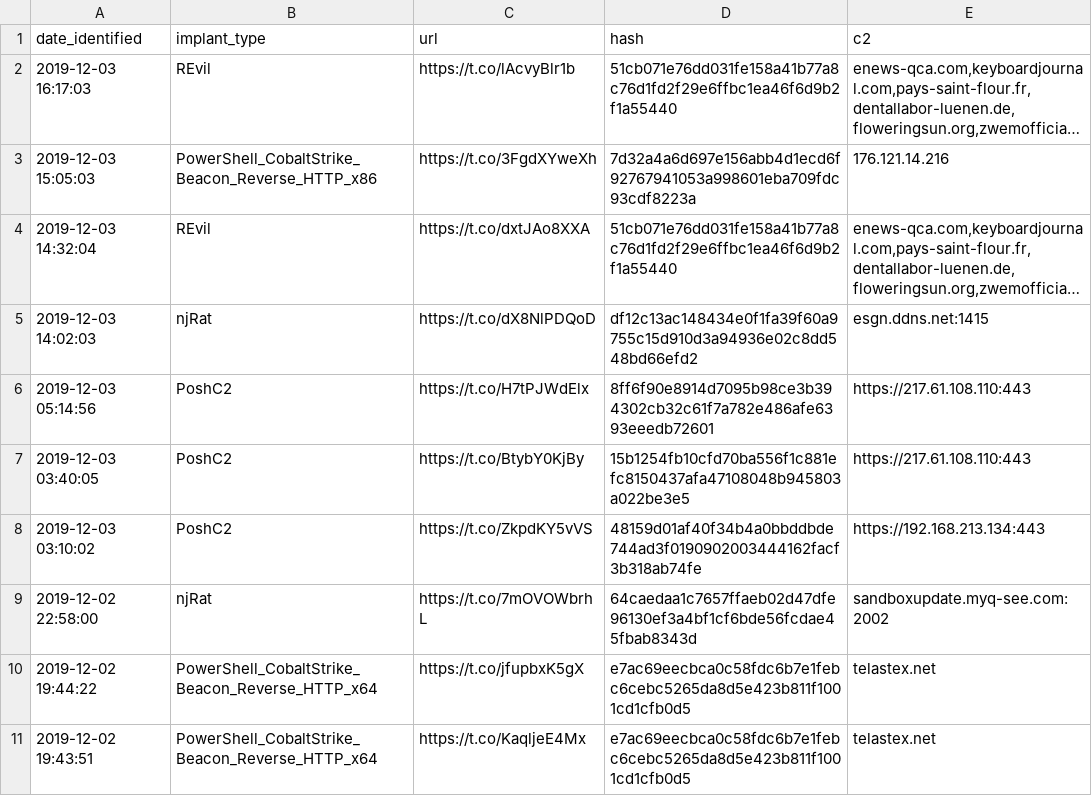
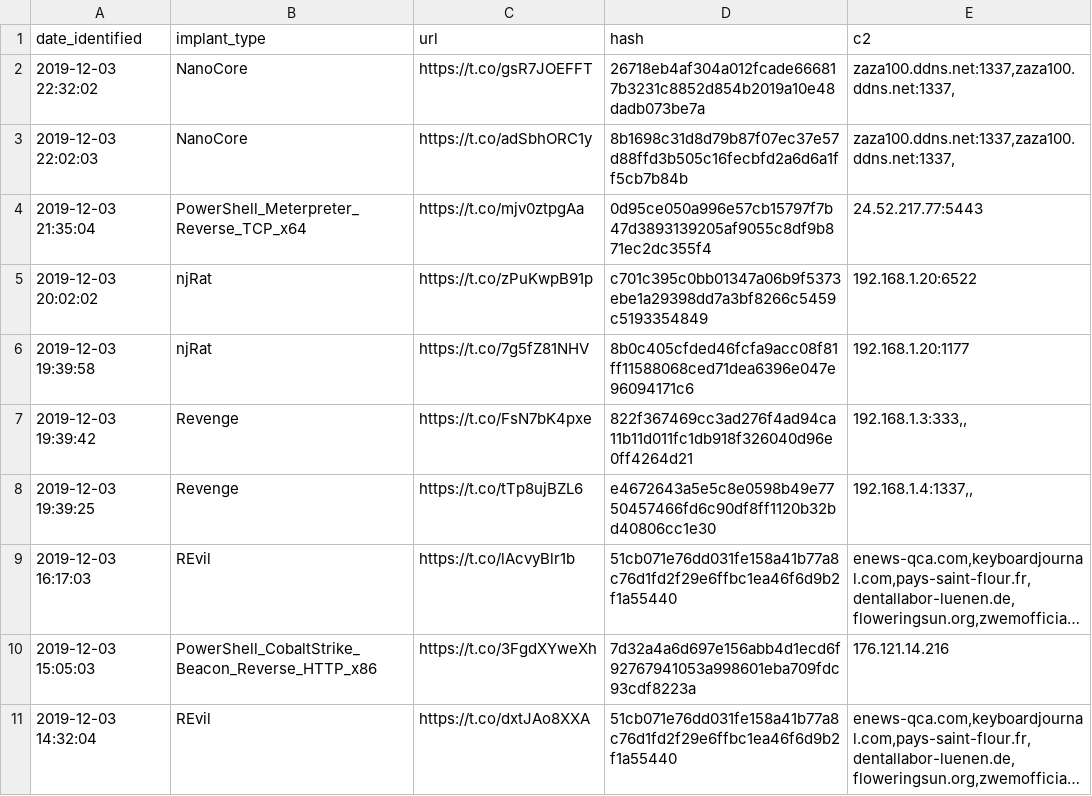
Before and after one commit to signalblur/ScumBots-DataFeed, a CSV file: scumfeed.csv, drawn as a sheet; only a part is shown; the shorter side is filled out with more unchanged rows; long unchanged cells end in …; the diff names each change by its address in the sheet, - before the commit and + after, or states it on an @@ line.

```diff
--- a/scumfeed.csv
+++ b/scumfeed.csv
+row 2: 2019-12-03 22:32:02 | NanoCore | https://t.co/gsR7JOEFFT | 26718eb4af304a012fcade666817b3231c8852d854b2019a10e48dadb073be7a | zaza100.ddns.net:1337,zaza100.ddns.net:1337,
+row 3: 2019-12-03 22:02:03 | NanoCore | https://t.co/adSbhORC1y | 8b1698c31d8d79b87f07ec37e57d88ffd3b505c16fecbfd2a6d6a1ff5cb7b84b | zaza100.ddns.net:1337,zaza100.ddns.net:1337,
+row 4: 2019-12-03 21:35:04 | PowerShell_Meterpreter_Reverse_TCP_x64 | https://t.co/mjv0ztpgAa | 0d95ce050a996e57cb15797f7b47d3893139205af9055c8df9b871ec2dc355f4 | 24.52.217.77:5443
+row 5: 2019-12-03 20:02:02 | njRat | https://t.co/zPuKwpB91p | c701c395c0bb01347a06b9f5373ebe1a29398dd7a3bf8266c5459c5193354849 | 192.168.1.20:6522
+row 6: 2019-12-03 19:39:58 | njRat | https://t.co/7g5fZ81NHV | 8b0c405cfded46fcfa9acc08f81ff11588068ced71dea6396e047e96094171c6 | 192.168.1.20:1177
+row 7: 2019-12-03 19:39:42 | Revenge | https://t.co/FsN7bK4pxe | 822f367469cc3ad276f4ad94ca11b11d011fc1db918f326040d96e0ff4264d21 | 192.168.1.3:333,,
+row 8: 2019-12-03 19:39:25 | Revenge | https://t.co/tTp8ujBZL6 | e4672643a5e5c8e0598b49e7750457466fd6c90df8ff1120b32bd40806cc1e30 | 192.168.1.4:1337,,
```
Also changed, not shown: 1 other file.
